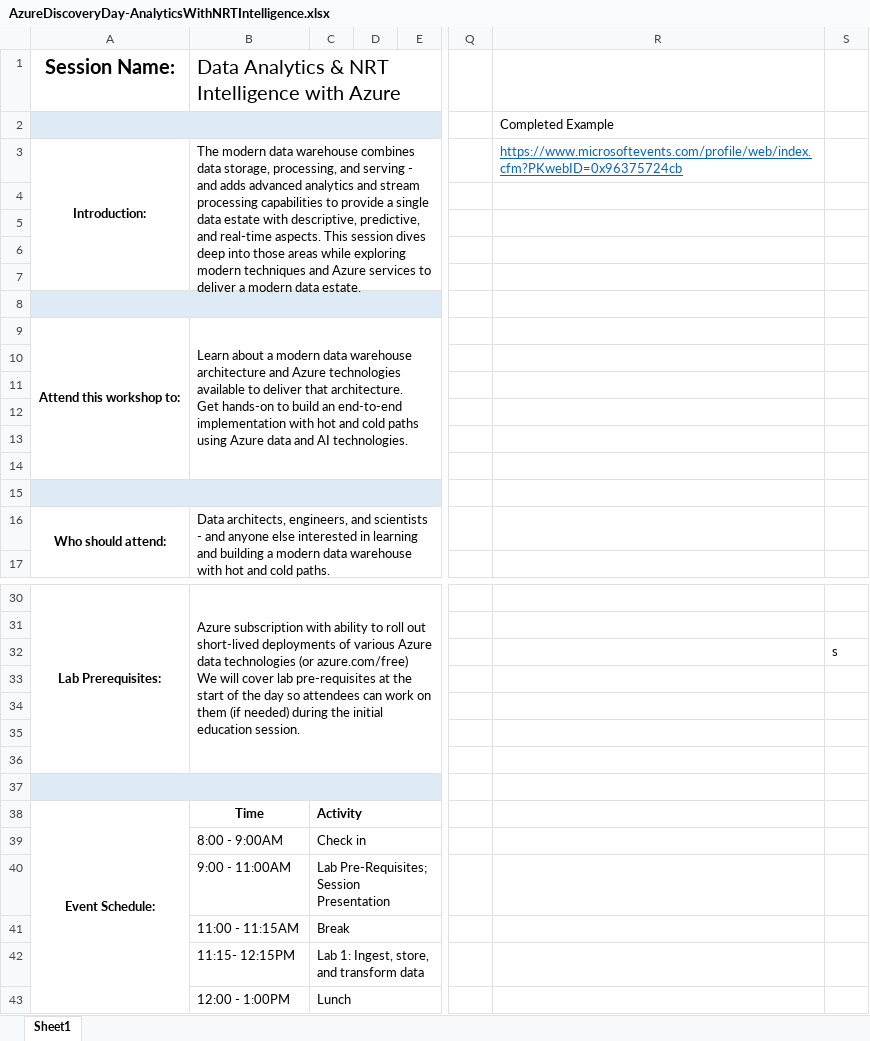
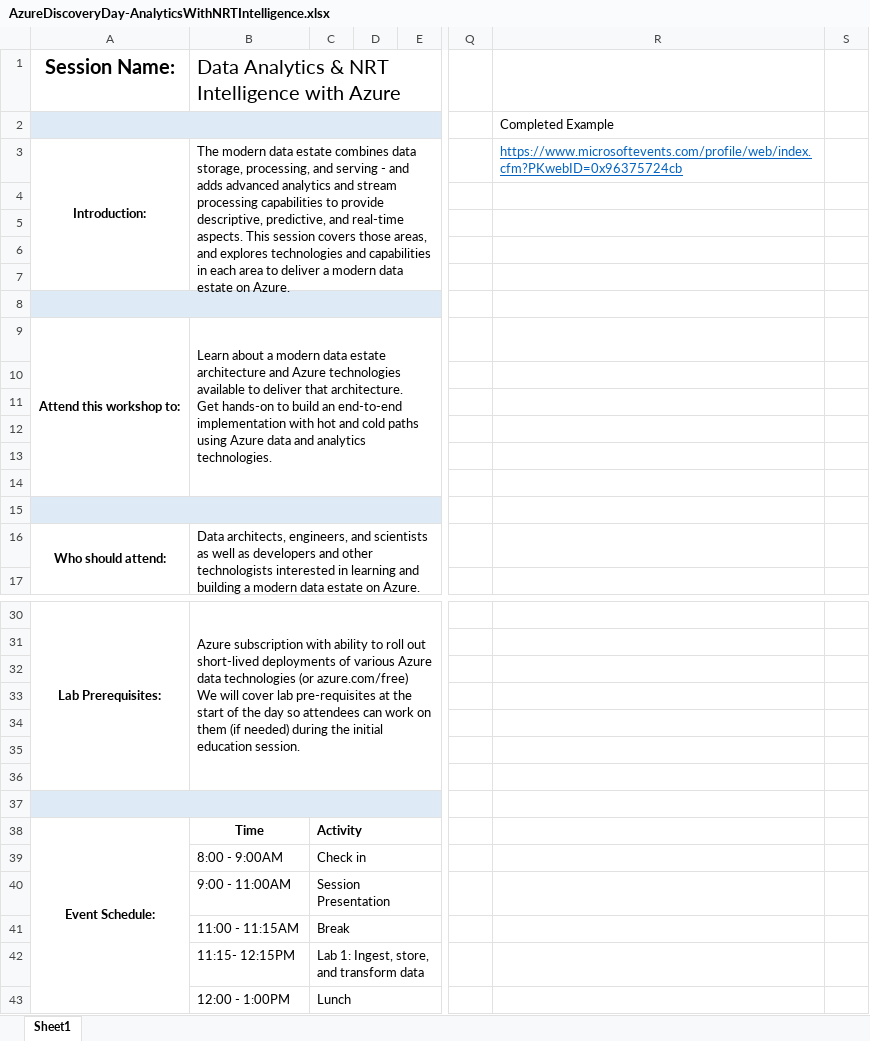
Before and after one commit to rekha-balan/azure-discoveryday2019-mdw, an Excel workbook: files/AzureDiscoveryDay-AnalyticsWithNRTIntelligence.xlsx, sheet Sheet1, drawn as a sheet; only a part is shown, gaps mark what is left out; values as stored, in another font and other column widths than the file's, no borders; ↵ is a line break in a cell; the diff names each change by its address in the sheet, - before the commit and + after, or states it on an @@ line.

```diff
--- a/files/AzureDiscoveryDay-AnalyticsWithNRTIntelligence.xlsx (sheet Sheet1)
+++ b/files/AzureDiscoveryDay-AnalyticsWithNRTIntelligence.xlsx (sheet Sheet1)
-B3: …modern data warehouse combines data storage, processing, and serving - and adds advanced analytics and stream processing capabilities to provide a single data estate with descriptive, predictive, and real-time aspects. This session dives deep into those areas while exploring modern techniques and Azure services to deliver a modern data estate.
+B3: …modern data estate combines data storage, processing, and serving - and adds advanced analytics and stream processing capabilities to provide descriptive, predictive, and real-time aspects. This session covers those areas, and explores technologies and capabilities in each area to deliver a modern data estate on Azure.
-B9: …modern data warehouse architecture and Azure technologies available to deliver that architecture. ↵ Get hands-on to build an end-to-end implementation with hot and cold paths using Azure data and AI technologies.
+B9: …modern data estate architecture and Azure technologies available to deliver that architecture. ↵ Get hands-on to build an end-to-end implementation with hot and cold paths using Azure data and analytics technologies.
-B16: …and scientists - and anyone else interested in learning and building a modern data warehouse with hot and cold paths.
+B16: …and scientists as well as developers and other technologists interested in learning and building a modern data estate on Azure.
-S32: s
+S32: (empty)
-C40: Lab Pre-Requisites; Session Presentation
+C40: Session Presentation
```
Also changed, not shown: 29 other files.
